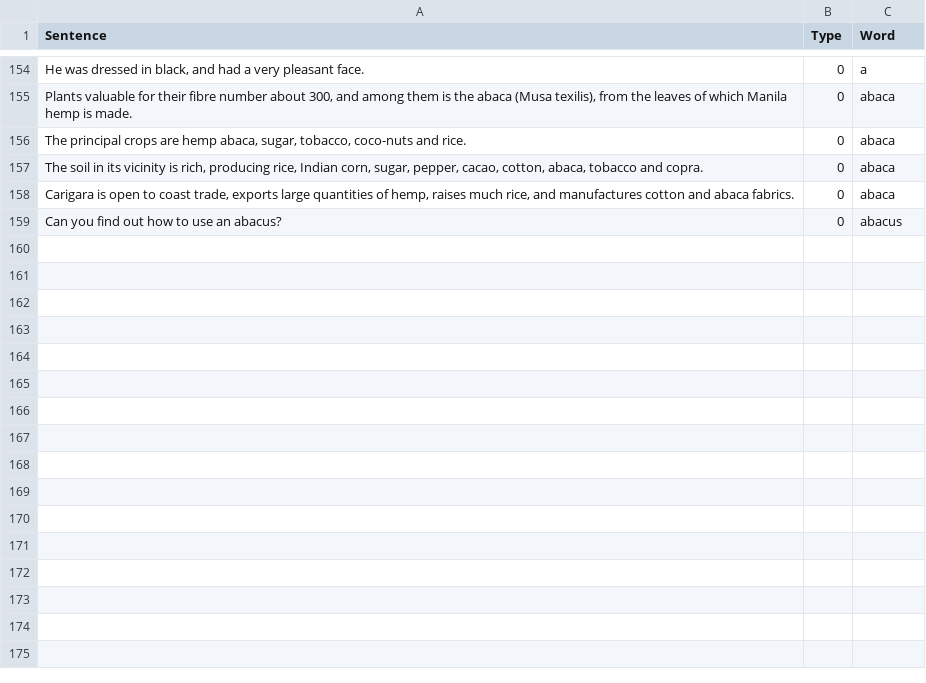
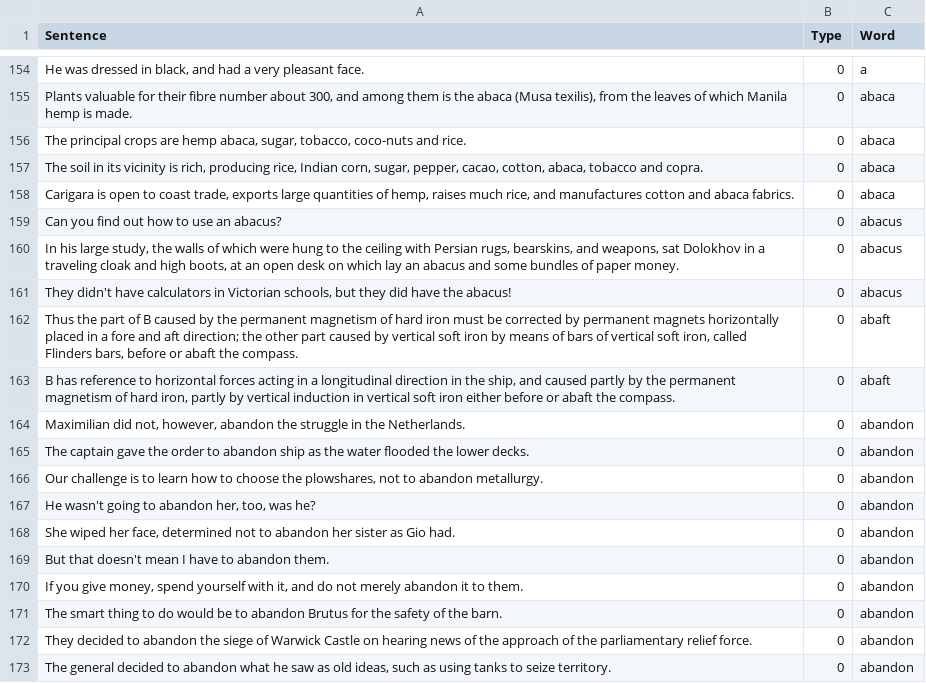
Before and after one commit to minoli-a/research, a CSV file: TrainingModel/LanguageModel.csv, drawn as a sheet; only a part is shown, gaps mark what is left out; the diff names each change by its address in the sheet, - before the commit and + after, or states it on an @@ line.

Commit message:
fix error

```diff
--- a/TrainingModel/LanguageModel.csv
+++ b/TrainingModel/LanguageModel.csv
+row 160: In his large study, the walls of which were hung to the ceiling with Persian rugs, bearskins, and weapons, sat Dolokhov in a traveling cloak and high boots, at an open desk on which lay an abacus and some bundles of paper money. | 0 | abacus
+row 161: They didn't have calculators in Victorian schools, but they did have the abacus! | 0 | abacus
+row 162: Thus the part of B caused by the permanent magnetism of hard iron must be corrected by permanent magnets horizontally placed in a fore and aft direction; the other part caused by vertical soft iron by means of bars of vertical soft iron, called Flinders bars, before or abaft the compass. | 0 | abaft
+row 163: B has reference to horizontal forces acting in a longitudinal direction in the ship, and caused partly by the permanent magnetism of hard iron, partly by vertical induction in vertical soft iron either before or abaft the compass. | 0 | abaft
+row 164: Maximilian did not, however, abandon the struggle in the Netherlands. | 0 | abandon
+row 165: The captain gave the order to abandon ship as the water flooded the lower decks. | 0 | abandon
+row 166: Our challenge is to learn how to choose the plowshares, not to abandon metallurgy. | 0 | abandon
+row 167: He wasn't going to abandon her, too, was he? | 0 | abandon
+row 168: She wiped her face, determined not to abandon her sister as Gio had. | 0 | abandon
+row 169: But that doesn't mean I have to abandon them. | 0 | abandon
+row 170: If you give money, spend yourself with it, and do not merely abandon it to them. | 0 | abandon
+row 171: The smart thing to do would be to abandon Brutus for the safety of the barn. | 0 | abandon
+row 172: They decided to abandon the siege of Warwick Castle on hearing news of the approach of the parliamentary relief force. | 0 | abandon
+row 173: The general decided to abandon what he saw as old ideas, such as using tanks to seize territory. | 0 | abandon
```
